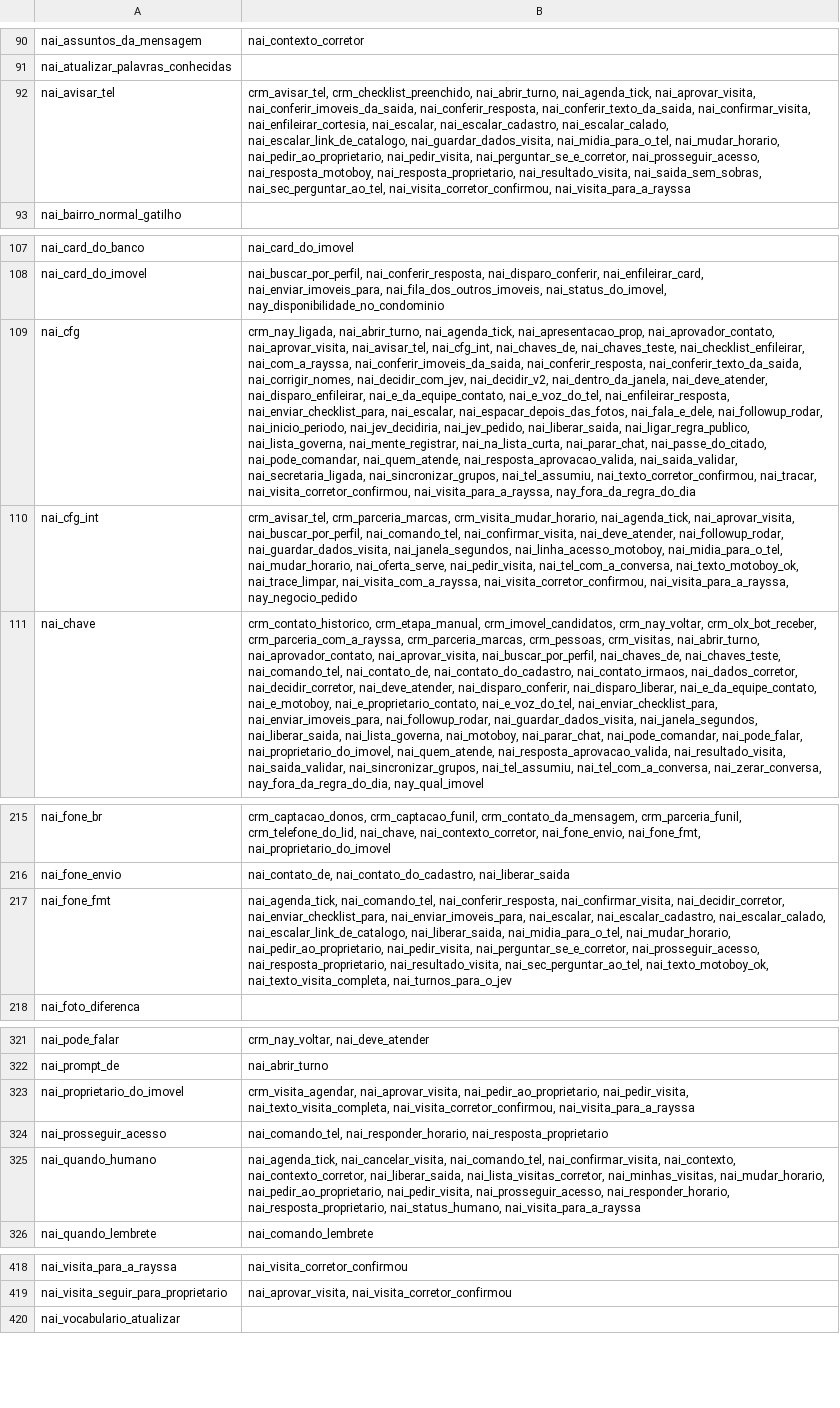
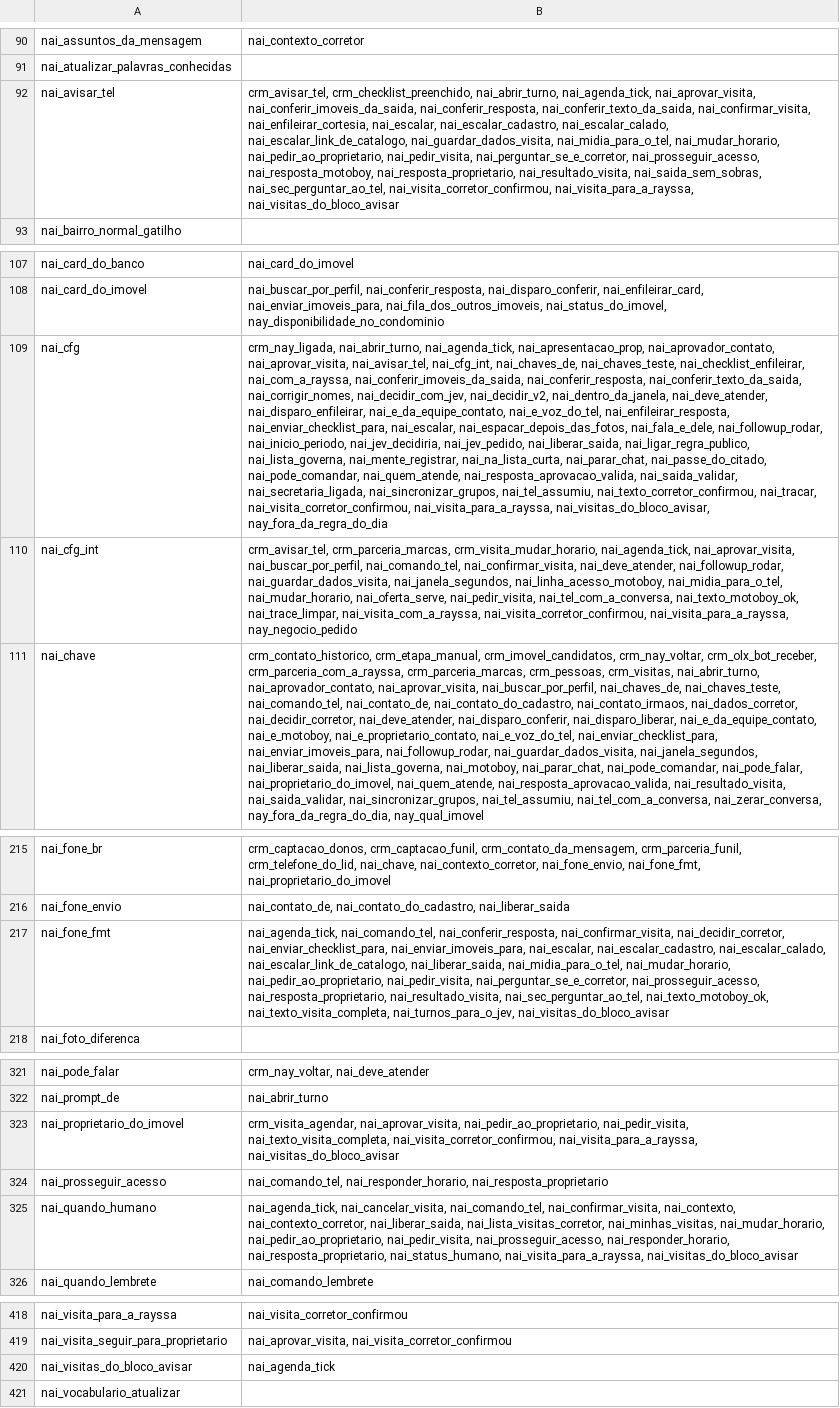
Before and after one commit to pvlservicos-collab/nayia, a TSV file: producao/quem_chama.tsv, drawn as a sheet; only a part is shown, gaps mark what is left out; the diff covers the shown part only; the diff names each change by its address in the sheet, - before the commit and + after, or states it on an @@ line.

```diff
--- a/producao/quem_chama.tsv
+++ b/producao/quem_chama.tsv
-B92: …nai_sec_perguntar_ao_tel, nai_visita_corretor_confirmou, nai_visita_para_a_rayssa
+B92: …nai_sec_perguntar_ao_tel, nai_visita_corretor_confirmou, nai_visita_para_a_rayssa, nai_visitas_do_bloco_avisar
-B109: …nai_visita_corretor_confirmou, nai_visita_para_a_rayssa, nay_fora_da_regra_do_dia
+B109: …nai_visita_corretor_confirmou, nai_visita_para_a_rayssa, nai_visitas_do_bloco_avisar, nay_fora_da_regra_do_dia
-B217: …nai_texto_motoboy_ok, nai_texto_visita_completa, nai_turnos_para_o_jev
+B217: …nai_texto_motoboy_ok, nai_texto_visita_completa, nai_turnos_para_o_jev, nai_visitas_do_bloco_avisar
-B323: …nai_texto_visita_completa, nai_visita_corretor_confirmou, nai_visita_para_a_rayssa
+B323: …nai_texto_visita_completa, nai_visita_corretor_confirmou, nai_visita_para_a_rayssa, nai_visitas_do_bloco_avisar
-B325: …nai_resposta_proprietario, nai_status_humano, nai_visita_para_a_rayssa
+B325: …nai_resposta_proprietario, nai_status_humano, nai_visita_para_a_rayssa, nai_visitas_do_bloco_avisar
+row 420: nai_visitas_do_bloco_avisar | nai_agenda_tick
```
Also changed, not shown: 2 edited cells elsewhere in this file, producao/nai_config.tsv, 10 other files.
